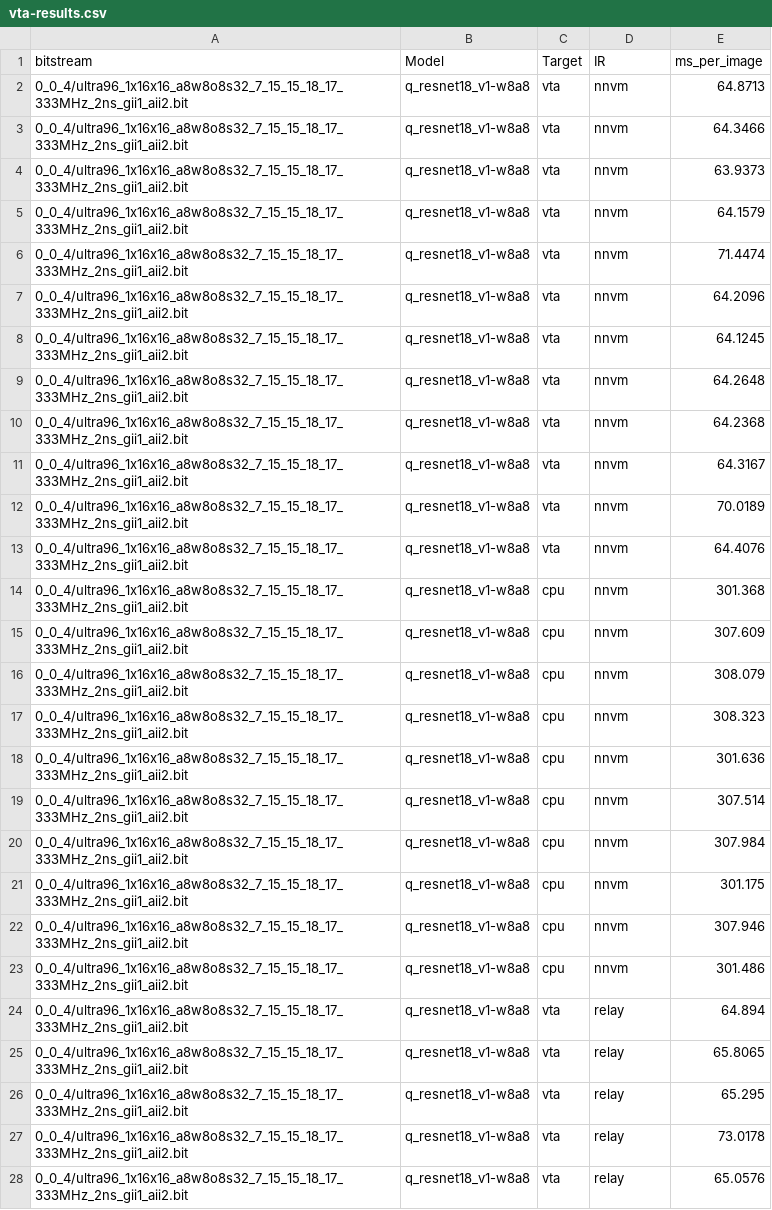
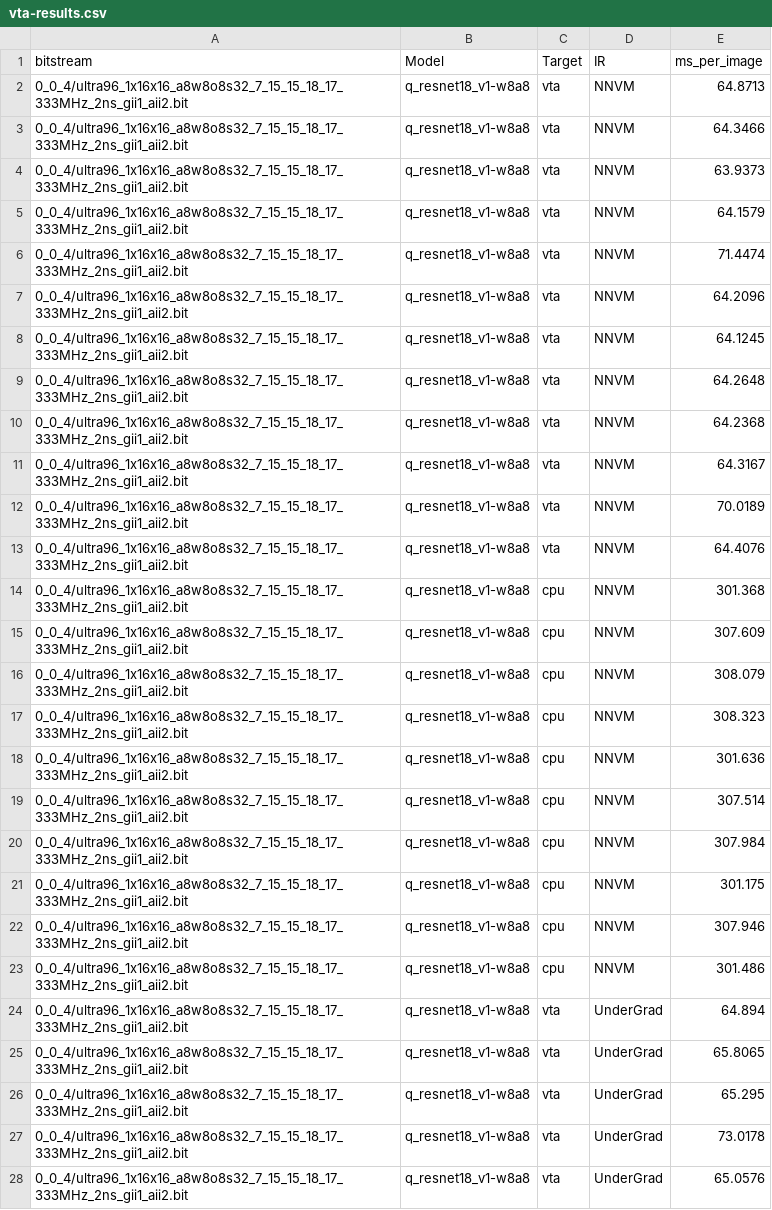
Before and after one commit to uwsampl/relay-bench, a CSV file: tvm_benchmark/vta-results.csv, drawn as a sheet; only a part is shown; the diff covers the shown part only.

Commit message:
rnn data and vta results

```diff
--- a/tvm_benchmark/vta-results.csv
+++ b/tvm_benchmark/vta-results.csv
@@ -1,28 +1,28 @@
 bitstream,Model,Target,IR,ms_per_image
-0_0_4/ultra96_1x16x16_a8w8o8s32_7_15_15_18_17_333MHz_2ns_gii1_aii2.bit,q_resnet18_v1-w8a8,vta,nnvm,64.8713
-0_0_4/ultra96_1x16x16_a8w8o8s32_7_15_15_18_17_333MHz_2ns_gii1_aii2.bit,q_resnet18_v1-w8a8,vta,nnvm,64.3466
-0_0_4/ultra96_1x16x16_a8w8o8s32_7_15_15_18_17_333MHz_2ns_gii1_aii2.bit,q_resnet18_v1-w8a8,vta,nnvm,63.9373
-0_0_4/ultra96_1x16x16_a8w8o8s32_7_15_15_18_17_333MHz_2ns_gii1_aii2.bit,q_resnet18_v1-w8a8,vta,nnvm,64.1579
-0_0_4/ultra96_1x16x16_a8w8o8s32_7_15_15_18_17_333MHz_2ns_gii1_aii2.bit,q_resnet18_v1-w8a8,vta,nnvm,71.4474
-0_0_4/ultra96_1x16x16_a8w8o8s32_7_15_15_18_17_333MHz_2ns_gii1_aii2.bit,q_resnet18_v1-w8a8,vta,nnvm,64.2096
-0_0_4/ultra96_1x16x16_a8w8o8s32_7_15_15_18_17_333MHz_2ns_gii1_aii2.bit,q_resnet18_v1-w8a8,vta,nnvm,64.1245
-0_0_4/ultra96_1x16x16_a8w8o8s32_7_15_15_18_17_333MHz_2ns_gii1_aii2.bit,q_resnet18_v1-w8a8,vta,nnvm,64.2648
-0_0_4/ultra96_1x16x16_a8w8o8s32_7_15_15_18_17_333MHz_2ns_gii1_aii2.bit,q_resnet18_v1-w8a8,vta,nnvm,64.2368
-0_0_4/ultra96_1x16x16_a8w8o8s32_7_15_15_18_17_333MHz_2ns_gii1_aii2.bit,q_resnet18_v1-w8a8,vta,nnvm,64.3167
-0_0_4/ultra96_1x16x16_a8w8o8s32_7_15_15_18_17_333MHz_2ns_gii1_aii2.bit,q_resnet18_v1-w8a8,vta,nnvm,70.0189
-0_0_4/ultra96_1x16x16_a8w8o8s32_7_15_15_18_17_333MHz_2ns_gii1_aii2.bit,q_resnet18_v1-w8a8,vta,nnvm,64.4076
-0_0_4/ultra96_1x16x16_a8w8o8s32_7_15_15_18_17_333MHz_2ns_gii1_aii2.bit,q_resnet18_v1-w8a8,cpu,nnvm,301.368
-0_0_4/ultra96_1x16x16_a8w8o8s32_7_15_15_18_17_333MHz_2ns_gii1_aii2.bit,q_resnet18_v1-w8a8,cpu,nnvm,307.609
-0_0_4/ultra96_1x16x16_a8w8o8s32_7_15_15_18_17_333MHz_2ns_gii1_aii2.bit,q_resnet18_v1-w8a8,cpu,nnvm,308.079
-0_0_4/ultra96_1x16x16_a8w8o8s32_7_15_15_18_17_333MHz_2ns_gii1_aii2.bit,q_resnet18_v1-w8a8,cpu,nnvm,308.323
-0_0_4/ultra96_1x16x16_a8w8o8s32_7_15_15_18_17_333MHz_2ns_gii1_aii2.bit,q_resnet18_v1-w8a8,cpu,nnvm,301.636
-0_0_4/ultra96_1x16x16_a8w8o8s32_7_15_15_18_17_333MHz_2ns_gii1_aii2.bit,q_resnet18_v1-w8a8,cpu,nnvm,307.514
-0_0_4/ultra96_1x16x16_a8w8o8s32_7_15_15_18_17_333MHz_2ns_gii1_aii2.bit,q_resnet18_v1-w8a8,cpu,nnvm,307.984
-0_0_4/ultra96_1x16x16_a8w8o8s32_7_15_15_18_17_333MHz_2ns_gii1_aii2.bit,q_resnet18_v1-w8a8,cpu,nnvm,301.175
-0_0_4/ultra96_1x16x16_a8w8o8s32_7_15_15_18_17_333MHz_2ns_gii1_aii2.bit,q_resnet18_v1-w8a8,cpu,nnvm,307.946
-0_0_4/ultra96_1x16x16_a8w8o8s32_7_15_15_18_17_333MHz_2ns_gii1_aii2.bit,q_resnet18_v1-w8a8,cpu,nnvm,301.486
-0_0_4/ultra96_1x16x16_a8w8o8s32_7_15_15_18_17_333MHz_2ns_gii1_aii2.bit,q_resnet18_v1-w8a8,vta,relay,64.894
-0_0_4/ultra96_1x16x16_a8w8o8s32_7_15_15_18_17_333MHz_2ns_gii1_aii2.bit,q_resnet18_v1-w8a8,vta,relay,65.8065
-0_0_4/ultra96_1x16x16_a8w8o8s32_7_15_15_18_17_333MHz_2ns_gii1_aii2.bit,q_resnet18_v1-w8a8,vta,relay,65.295
-0_0_4/ultra96_1x16x16_a8w8o8s32_7_15_15_18_17_333MHz_2ns_gii1_aii2.bit,q_resnet18_v1-w8a8,vta,relay,73.0178
-0_0_4/ultra96_1x16x16_a8w8o8s32_7_15_15_18_17_333MHz_2ns_gii1_aii2.bit,q_resnet18_v1-w8a8,vta,relay,65.0576
+0_0_4/ultra96_1x16x16_a8w8o8s32_7_15_15_18_17_333MHz_2ns_gii1_aii2.bit,q_resnet18_v1-w8a8,vta,NNVM,64.8713
+0_0_4/ultra96_1x16x16_a8w8o8s32_7_15_15_18_17_333MHz_2ns_gii1_aii2.bit,q_resnet18_v1-w8a8,vta,NNVM,64.3466
+0_0_4/ultra96_1x16x16_a8w8o8s32_7_15_15_18_17_333MHz_2ns_gii1_aii2.bit,q_resnet18_v1-w8a8,vta,NNVM,63.9373
+0_0_4/ultra96_1x16x16_a8w8o8s32_7_15_15_18_17_333MHz_2ns_gii1_aii2.bit,q_resnet18_v1-w8a8,vta,NNVM,64.1579
+0_0_4/ultra96_1x16x16_a8w8o8s32_7_15_15_18_17_333MHz_2ns_gii1_aii2.bit,q_resnet18_v1-w8a8,vta,NNVM,71.4474
+0_0_4/ultra96_1x16x16_a8w8o8s32_7_15_15_18_17_333MHz_2ns_gii1_aii2.bit,q_resnet18_v1-w8a8,vta,NNVM,64.2096
+0_0_4/ultra96_1x16x16_a8w8o8s32_7_15_15_18_17_333MHz_2ns_gii1_aii2.bit,q_resnet18_v1-w8a8,vta,NNVM,64.1245
+0_0_4/ultra96_1x16x16_a8w8o8s32_7_15_15_18_17_333MHz_2ns_gii1_aii2.bit,q_resnet18_v1-w8a8,vta,NNVM,64.2648
+0_0_4/ultra96_1x16x16_a8w8o8s32_7_15_15_18_17_333MHz_2ns_gii1_aii2.bit,q_resnet18_v1-w8a8,vta,NNVM,64.2368
+0_0_4/ultra96_1x16x16_a8w8o8s32_7_15_15_18_17_333MHz_2ns_gii1_aii2.bit,q_resnet18_v1-w8a8,vta,NNVM,64.3167
+0_0_4/ultra96_1x16x16_a8w8o8s32_7_15_15_18_17_333MHz_2ns_gii1_aii2.bit,q_resnet18_v1-w8a8,vta,NNVM,70.0189
+0_0_4/ultra96_1x16x16_a8w8o8s32_7_15_15_18_17_333MHz_2ns_gii1_aii2.bit,q_resnet18_v1-w8a8,vta,NNVM,64.4076
+0_0_4/ultra96_1x16x16_a8w8o8s32_7_15_15_18_17_333MHz_2ns_gii1_aii2.bit,q_resnet18_v1-w8a8,cpu,NNVM,301.368
+0_0_4/ultra96_1x16x16_a8w8o8s32_7_15_15_18_17_333MHz_2ns_gii1_aii2.bit,q_resnet18_v1-w8a8,cpu,NNVM,307.609
+0_0_4/ultra96_1x16x16_a8w8o8s32_7_15_15_18_17_333MHz_2ns_gii1_aii2.bit,q_resnet18_v1-w8a8,cpu,NNVM,308.079
+0_0_4/ultra96_1x16x16_a8w8o8s32_7_15_15_18_17_333MHz_2ns_gii1_aii2.bit,q_resnet18_v1-w8a8,cpu,NNVM,308.323
+0_0_4/ultra96_1x16x16_a8w8o8s32_7_15_15_18_17_333MHz_2ns_gii1_aii2.bit,q_resnet18_v1-w8a8,cpu,NNVM,301.636
+0_0_4/ultra96_1x16x16_a8w8o8s32_7_15_15_18_17_333MHz_2ns_gii1_aii2.bit,q_resnet18_v1-w8a8,cpu,NNVM,307.514
+0_0_4/ultra96_1x16x16_a8w8o8s32_7_15_15_18_17_333MHz_2ns_gii1_aii2.bit,q_resnet18_v1-w8a8,cpu,NNVM,307.984
+0_0_4/ultra96_1x16x16_a8w8o8s32_7_15_15_18_17_333MHz_2ns_gii1_aii2.bit,q_resnet18_v1-w8a8,cpu,NNVM,301.175
+0_0_4/ultra96_1x16x16_a8w8o8s32_7_15_15_18_17_333MHz_2ns_gii1_aii2.bit,q_resnet18_v1-w8a8,cpu,NNVM,307.946
+0_0_4/ultra96_1x16x16_a8w8o8s32_7_15_15_18_17_333MHz_2ns_gii1_aii2.bit,q_resnet18_v1-w8a8,cpu,NNVM,301.486
+0_0_4/ultra96_1x16x16_a8w8o8s32_7_15_15_18_17_333MHz_2ns_gii1_aii2.bit,q_resnet18_v1-w8a8,vta,UnderGrad,64.894
+0_0_4/ultra96_1x16x16_a8w8o8s32_7_15_15_18_17_333MHz_2ns_gii1_aii2.bit,q_resnet18_v1-w8a8,vta,UnderGrad,65.8065
+0_0_4/ultra96_1x16x16_a8w8o8s32_7_15_15_18_17_333MHz_2ns_gii1_aii2.bit,q_resnet18_v1-w8a8,vta,UnderGrad,65.295
+0_0_4/ultra96_1x16x16_a8w8o8s32_7_15_15_18_17_333MHz_2ns_gii1_aii2.bit,q_resnet18_v1-w8a8,vta,UnderGrad,73.0178
+0_0_4/ultra96_1x16x16_a8w8o8s32_7_15_15_18_17_333MHz_2ns_gii1_aii2.bit,q_resnet18_v1-w8a8,vta,UnderGrad,65.0576
```
Also changed, not shown: 95 edited cells elsewhere in this file, 5 other files.
